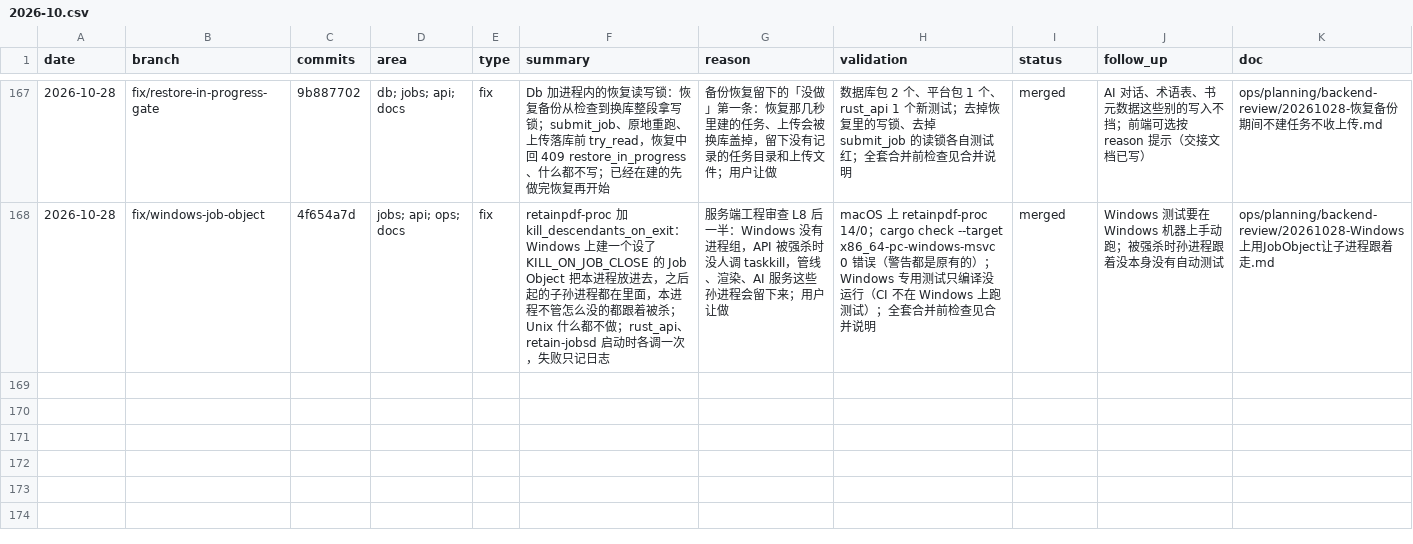
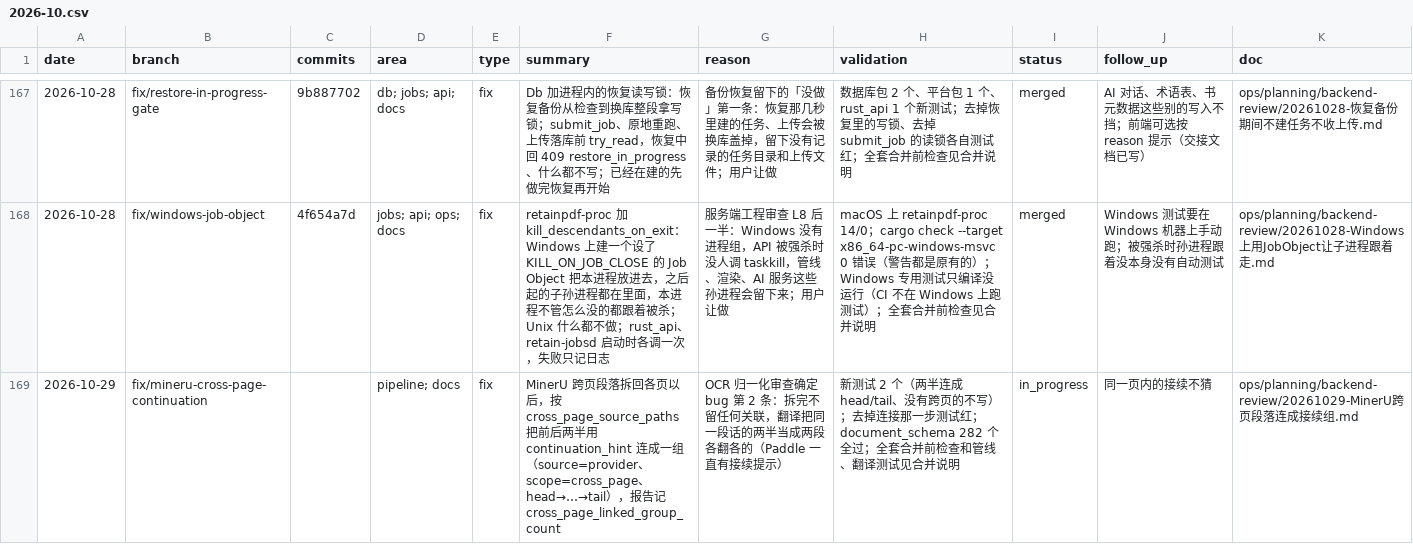
Before and after one commit to wxyhgk/retain-pdf, a CSV file: docs/ops/devlog/2026-10.csv, drawn as a sheet; only a part is shown, gaps mark what is left out.

```diff
--- a/docs/ops/devlog/2026-10.csv
+++ b/docs/ops/devlog/2026-10.csv
@@ -168 +168,2 @@
 "2026-10-28","fix/windows-job-object","4f654a7d","jobs; api; ops; docs","fix","retainpdf-proc 加 kill_descendants_on_exit：Windows 上建一个设了 KILL_ON_JOB_CLOSE 的 Job Object 把本进程放进去，之后起的子孙进程都在里面，本进程不管怎么没的都跟着被杀；Unix 什么都不做；rust_api、retain-jobsd 启动时各调一次，失败只记日志","服务端工程审查 L8 后一半：Windows 没有进程组，API 被强杀时没人调 taskkill，管线、渲染、AI 服务这些孙进程会留下来；用户让做","macOS 上 retainpdf-proc 14/0；cargo check --target x86_64-pc-windows-msvc 0 错误（警告都是原有的）；Windows 专用测试只编译没运行（CI 不在 Windows 上跑测试）；全套合并前检查见合并说明","merged","Windows 测试要在 Windows 机器上手动跑；被强杀时孙进程跟着没本身没有自动测试","ops/planning/backend-review/20261028-Windows上用JobObject让子进程跟着走.md"
+"2026-10-29","fix/mineru-cross-page-continuation","","pipeline; docs","fix","MinerU 跨页段落拆回各页以后，按 cross_page_source_paths 把前后两半用 continuation_hint 连成一组（source=provider、scope=cross_page、head→…→tail），报告记 cross_page_linked_group_count","OCR 归一化审查确定 bug 第 2 条：拆完不留任何关联，翻译把同一段话的两半当成两段各翻各的（Paddle 一直有接续提示）","新测试 2 个（两半连成 head/tail、没有跨页的不写）；去掉连接那一步测试红；document_schema 282 个全过；全套合并前检查和管线、翻译测试见合并说明","in_progress","同一页内的接续不猜","ops/planning/backend-review/20261029-MinerU跨页段落连成接续组.md"
```
Also changed, not shown: 6 other files.
